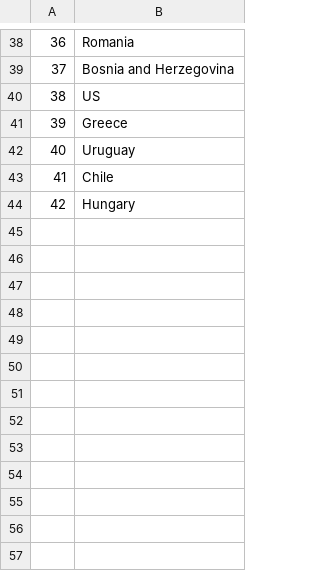
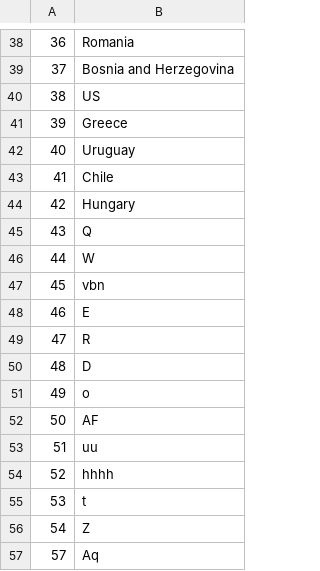
Before and after one commit to kiltonik/NIS, a CSV file: Country info.csv, drawn as a sheet; only a part is shown, gaps mark what is left out.

```diff
--- a/Country info.csv
+++ b/Country info.csv
@@ -44 +44,14 @@
 42,Hungary
+43,Q
+44,W
+45,vbn
+46,E
+47,R
+48,D
+49,o
+50,AF
+51,uu
+52,hhhh
+53,t
+54,Z
+57,Aq
```
Also changed, not shown: Province info.csv, 5 other files.
